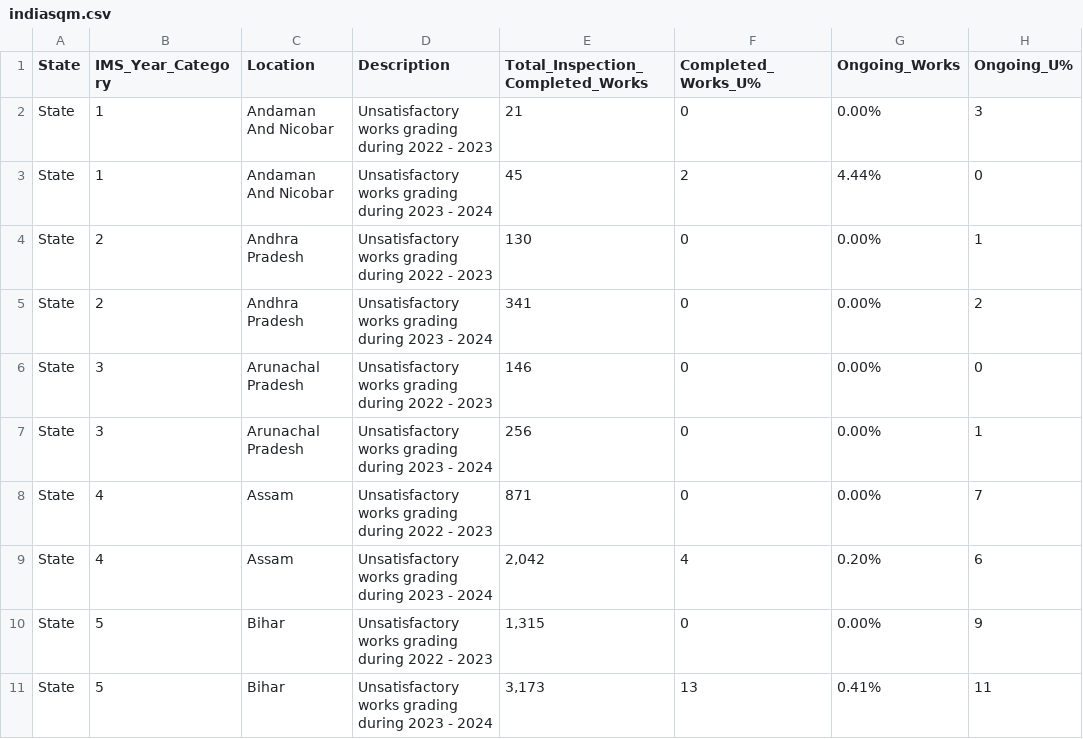
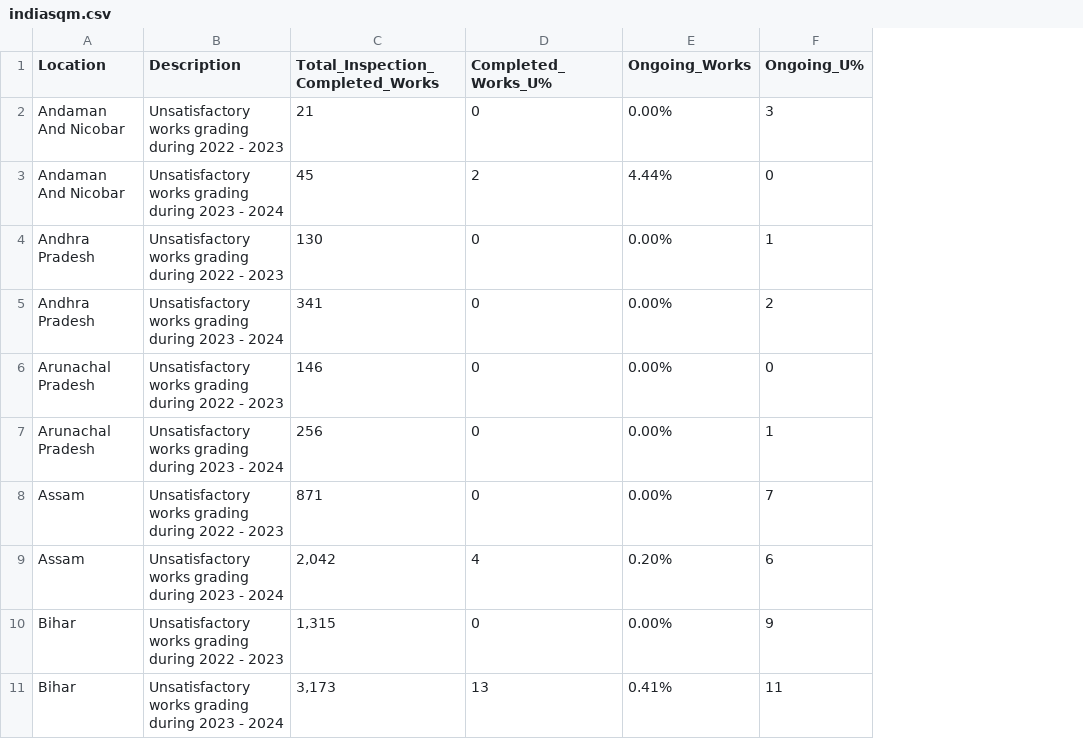
Before and after one commit to gitone912/ommas_main, a CSV file: static/data/unsatisfactory_work_grade/sqm/indiasqm.csv, drawn as a sheet; only a part is shown; the diff names each change by its address in the sheet, - before the commit and + after, or states it on an @@ line.

```diff
--- a/static/data/unsatisfactory_work_grade/sqm/indiasqm.csv
+++ b/static/data/unsatisfactory_work_grade/sqm/indiasqm.csv
-column A (State), rows 2-11: all State
-column B (IMS_Year_Category), rows 2-11: 1 | 1 | 2 | 2 | 3 | 3 | 4 | 4 | 5 | 5
```
Also changed, not shown: static/data/unsatisfactory_work_grade/sqm/bokaro.csv, static/data/unsatisfactory_work_grade/sqm/jharkhand.csv, 7 other files.
